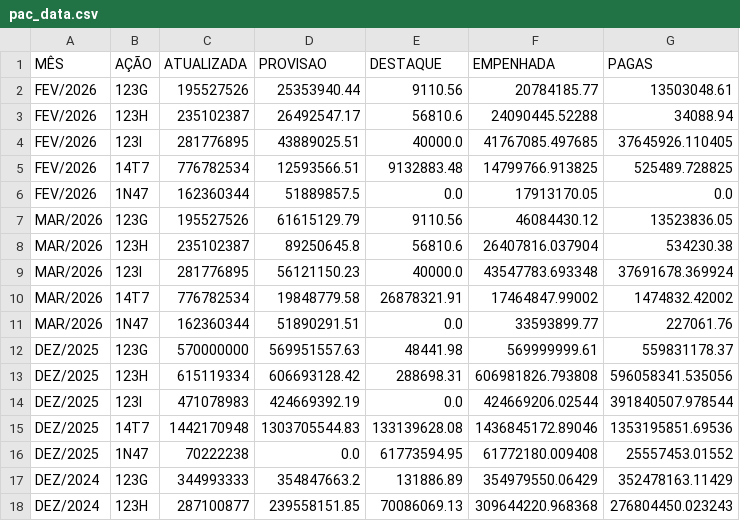
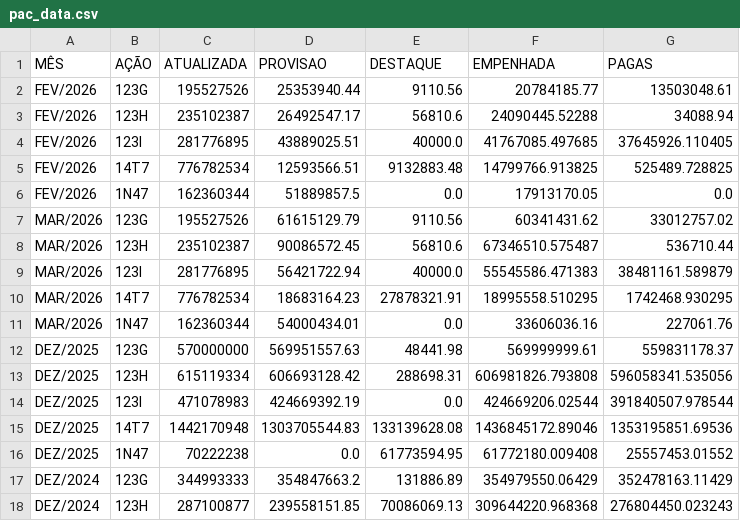
Before and after one commit to viniciuswood14/robo-dou-16dez, a CSV file: pac_data.csv, drawn as a sheet; only a part is shown.

```diff
--- a/pac_data.csv
+++ b/pac_data.csv
@@ -6,7 +6,7 @@ FEV/2026;14T7;776782534;12593566.51;9132883.48;14799766.913825;525489.728825
 FEV/2026;1N47;162360344;51889857.5;0.0;17913170.05;0.0
-MAR/2026;123G;195527526;61615129.79;9110.56;46084430.12;13523836.05
-MAR/2026;123H;235102387;89250645.8;56810.6;26407816.037904;534230.38
-MAR/2026;123I;281776895;56121150.23;40000.0;43547783.693348;37691678.369924
-MAR/2026;14T7;776782534;19848779.58;26878321.91;17464847.99002;1474832.42002
-MAR/2026;1N47;162360344;51890291.51;0.0;33593899.77;227061.76
+MAR/2026;123G;195527526;61615129.79;9110.56;60341431.62;33012757.02
+MAR/2026;123H;235102387;90086572.45;56810.6;67346510.575487;536710.44
+MAR/2026;123I;281776895;56421722.94;40000.0;55545586.471383;38481161.589879
+MAR/2026;14T7;776782534;18683164.23;27878321.91;18995558.510295;1742468.930295
+MAR/2026;1N47;162360344;54000434.01;0.0;33606036.16;227061.76
 DEZ/2025;123G;570000000;569951557.63;48441.98;569999999.61;559831178.37
```
